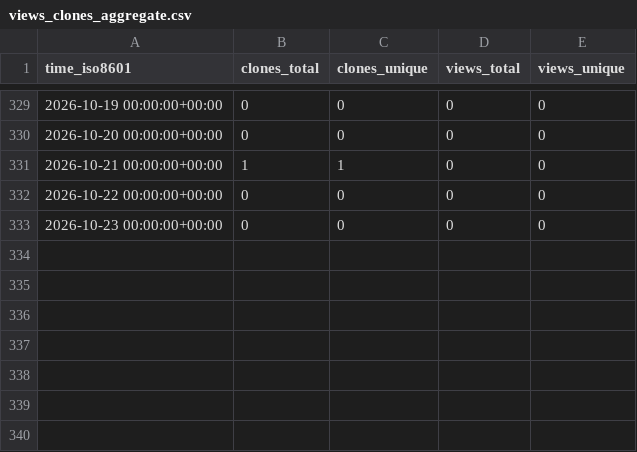
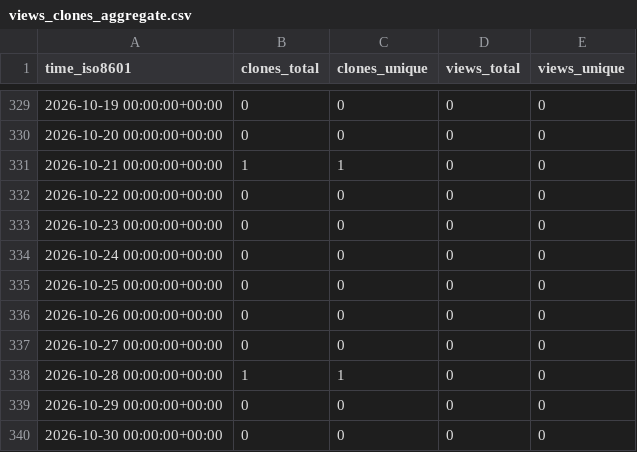
Before and after one commit to mike-clark-8192/my-repo-stats, a CSV file: mike-clark-8192/EditPadToolHelper/ghrs-data/views_clones_aggregate.csv, drawn as a sheet; only a part is shown, gaps mark what is left out; the diff names each change by its address in the sheet, - before the commit and + after, or states it on an @@ line.

```diff
--- a/mike-clark-8192/EditPadToolHelper/ghrs-data/views_clones_aggregate.csv
+++ b/mike-clark-8192/EditPadToolHelper/ghrs-data/views_clones_aggregate.csv
+row 334: 2026-10-24 00:00:00+00:00 | 0 | 0 | 0 | 0
+row 335: 2026-10-25 00:00:00+00:00 | 0 | 0 | 0 | 0
+row 336: 2026-10-26 00:00:00+00:00 | 0 | 0 | 0 | 0
+row 337: 2026-10-27 00:00:00+00:00 | 0 | 0 | 0 | 0
+row 338: 2026-10-28 00:00:00+00:00 | 1 | 1 | 0 | 0
+row 339: 2026-10-29 00:00:00+00:00 | 0 | 0 | 0 | 0
+row 340: 2026-10-30 00:00:00+00:00 | 0 | 0 | 0 | 0
```
Also changed, not shown: 1 other file.
